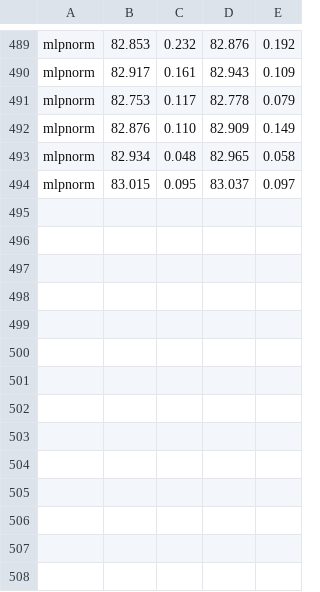
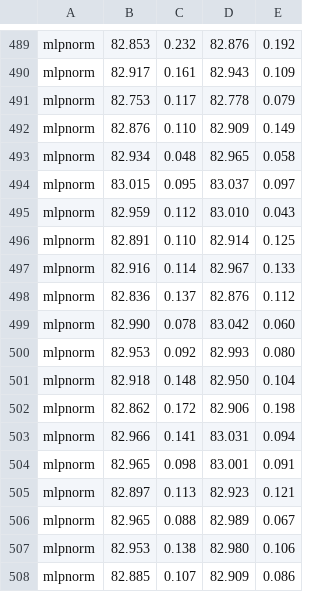
Before and after one commit to RecklessRonan/GNN-experiments, a CSV file: Non-Homophily-Large-Scale/results/pokec.csv, drawn as a sheet; only a part is shown, gaps mark what is left out.

```diff
--- a/Non-Homophily-Large-Scale/results/pokec.csv
+++ b/Non-Homophily-Large-Scale/results/pokec.csv
@@ -494 +494,15 @@ mlpnorm,82.934, 0.048,82.965, 0.058
 mlpnorm,83.015, 0.095,83.037, 0.097
+mlpnorm,82.959, 0.112,83.010, 0.043
+mlpnorm,82.891, 0.110,82.914, 0.125
+mlpnorm,82.916, 0.114,82.967, 0.133
+mlpnorm,82.836, 0.137,82.876, 0.112
+mlpnorm,82.990, 0.078,83.042, 0.060
+mlpnorm,82.953, 0.092,82.993, 0.080
+mlpnorm,82.918, 0.148,82.950, 0.104
+mlpnorm,82.862, 0.172,82.906, 0.198
+mlpnorm,82.966, 0.141,83.031, 0.094
+mlpnorm,82.965, 0.098,83.001, 0.091
+mlpnorm,82.897, 0.113,82.923, 0.121
+mlpnorm,82.965, 0.088,82.989, 0.067
+mlpnorm,82.953, 0.138,82.980, 0.106
+mlpnorm,82.885, 0.107,82.909, 0.086
```
Also changed, not shown: Non-Homophily-Large-Scale/results/arxiv-year.csv, Non-Homophily-Large-Scale/results/snap-patents.csv, 18 other files.
